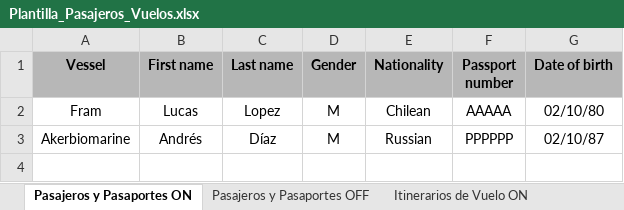
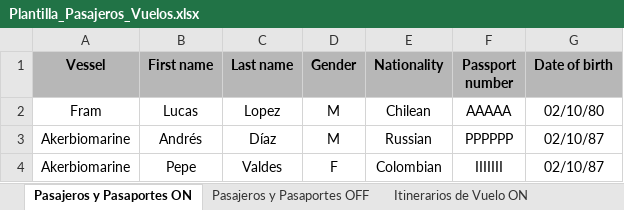
Before and after one commit to EstrellaV36/bd_shacketons, an Excel workbook: app/Plantilla_Pasajeros_Vuelos.xlsx, sheet Pasajeros y Pasaportes ON, drawn as a sheet; values as stored, in another font and other column widths than the file's, no borders; conditional formats not drawn; the diff names each change by its address in the sheet, - before the commit and + after, or states it on an @@ line.

```diff
--- a/app/Plantilla_Pasajeros_Vuelos.xlsx (sheet Pasajeros y Pasaportes ON)
+++ b/app/Plantilla_Pasajeros_Vuelos.xlsx (sheet Pasajeros y Pasaportes ON)
+row 4: Akerbiomarine | Pepe | Valdes | F | Colombian | IIIIIII | 02/10/87
```
Also changed, not shown: sheet Itinerarios de Vuelo OFF, 24 other files.
